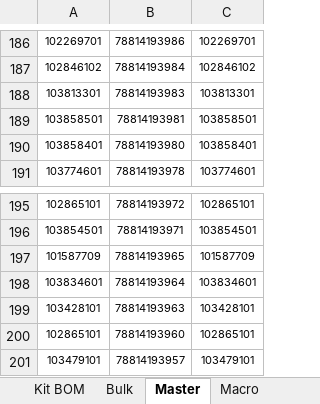
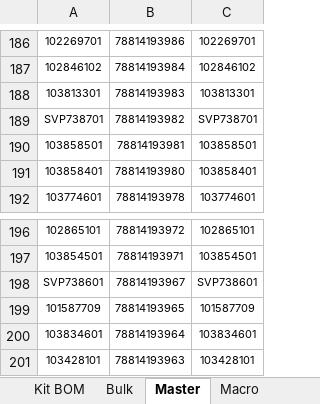
Before and after one commit to Wesco/ClubCar_Forecast, an Excel workbook: Club Car Order Report.xlsm, sheet Master, drawn as a sheet; only a part is shown, gaps mark what is left out; the shorter side is filled out with more unchanged rows; values as stored, in another font and other column widths than the file's, no borders; the diff names each change by its address in the sheet, - before the commit and + after, or states it on an @@ line.

```diff
--- a/Club Car Order Report.xlsm (sheet Master)
+++ b/Club Car Order Report.xlsm (sheet Master)
+row 189: SVP738701 | 78814193982 | SVP738701
+row 198: SVP738601 | 78814193967 | SVP738601
```
Also changed, not shown: 2 other files.
